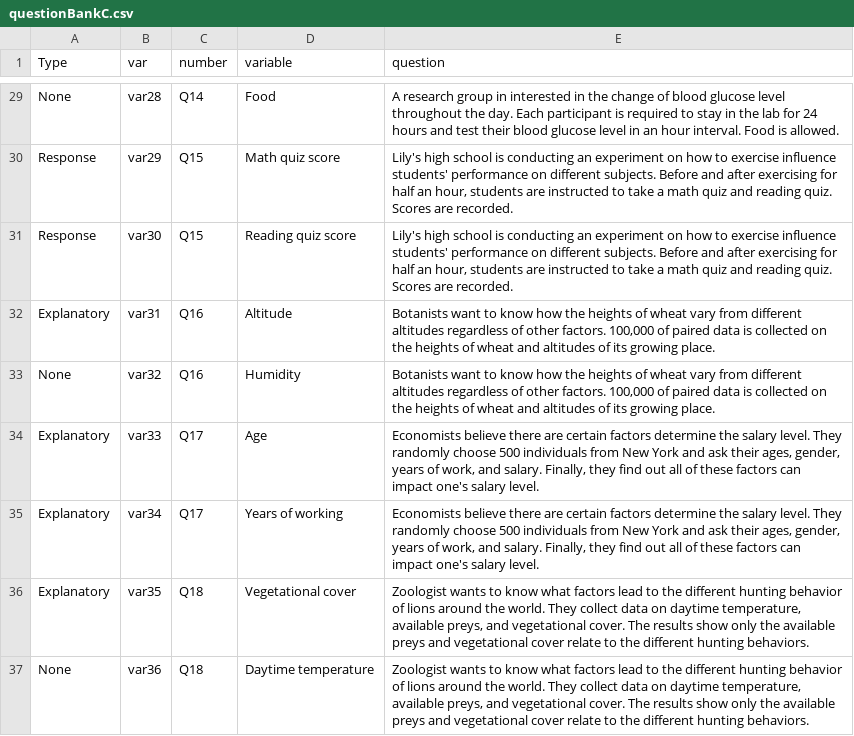
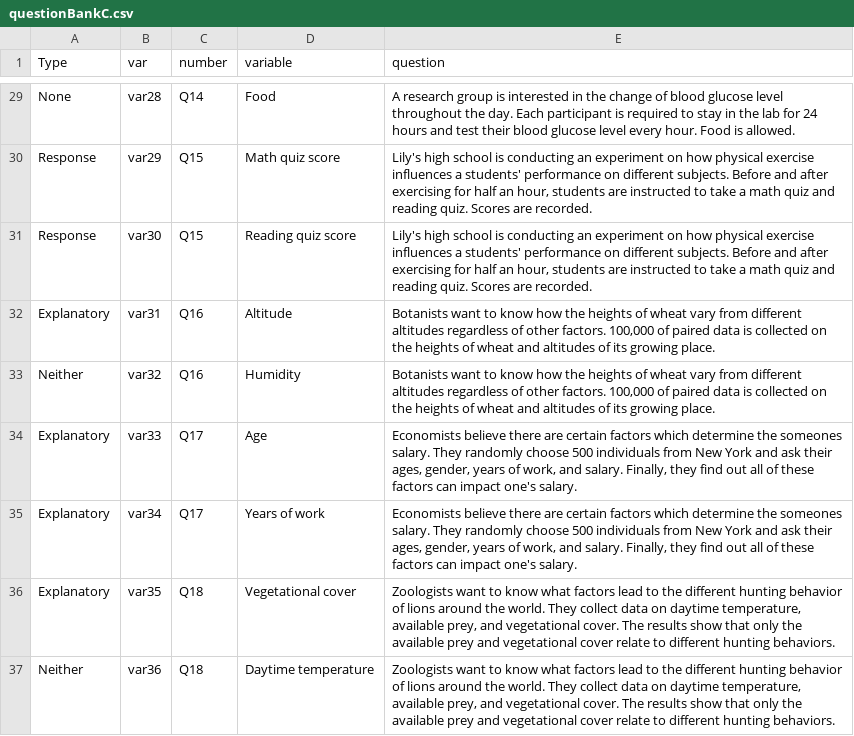
Before and after one commit to Sabrinawang06/DataGathering, a CSV file: Variable_4levels/questionBankC.csv, drawn as a sheet; only a part is shown, gaps mark what is left out; the diff covers the shown part only; the diff names each change by its address in the sheet, - before the commit and + after, or states it on an @@ line.

```diff
--- a/Variable_4levels/questionBankC.csv
+++ b/Variable_4levels/questionBankC.csv
-E29 (question): …research group in interested in the change of blood glucose level throughout the day. Each participant is required to stay in the lab for 24 hours and test their blood glucose level in an hour interval. Food is…
+E29 (question): …research group is interested in the change of blood glucose level throughout the day. Each participant is required to stay in the lab for 24 hours and test their blood glucose level every hour. Food is…
-E30:E31 (question): …on how to exercise influence students' performance…
+E30:E31 (question): …on how physical exercise influences a students' performance…
-A33 (Type): None
+A33 (Type): Neither
-E34:E35 (question): …certain factors determine the salary level. They randomly choose 500 individuals from New York and ask their ages, gender, years of work, and salary. Finally, they find out all of these factors can impact one's salary level.
+E34:E35 (question): …certain factors which determine the someones salary. They randomly choose 500 individuals from New York and ask their ages, gender, years of work, and salary. Finally, they find out all of these factors can impact one's salary.
-D35 (variable): Years of working
+D35 (variable): Years of work
-E36:E37 (question): Zoologist wants to know what factors lead to the different hunting behavior of lions around the world. They collect data on daytime temperature, available preys, and vegetational cover. The results show only the available preys and vegetational cover relate to the different hunting…
+E36:E37 (question): Zoologists want to know what factors lead to the different hunting behavior of lions around the world. They collect data on daytime temperature, available prey, and vegetational cover. The results show that only the available prey and vegetational cover relate to different hunting…
-A37 (Type): None
+A37 (Type): Neither
```
Also changed, not shown: 21 edited cells elsewhere in this file.
